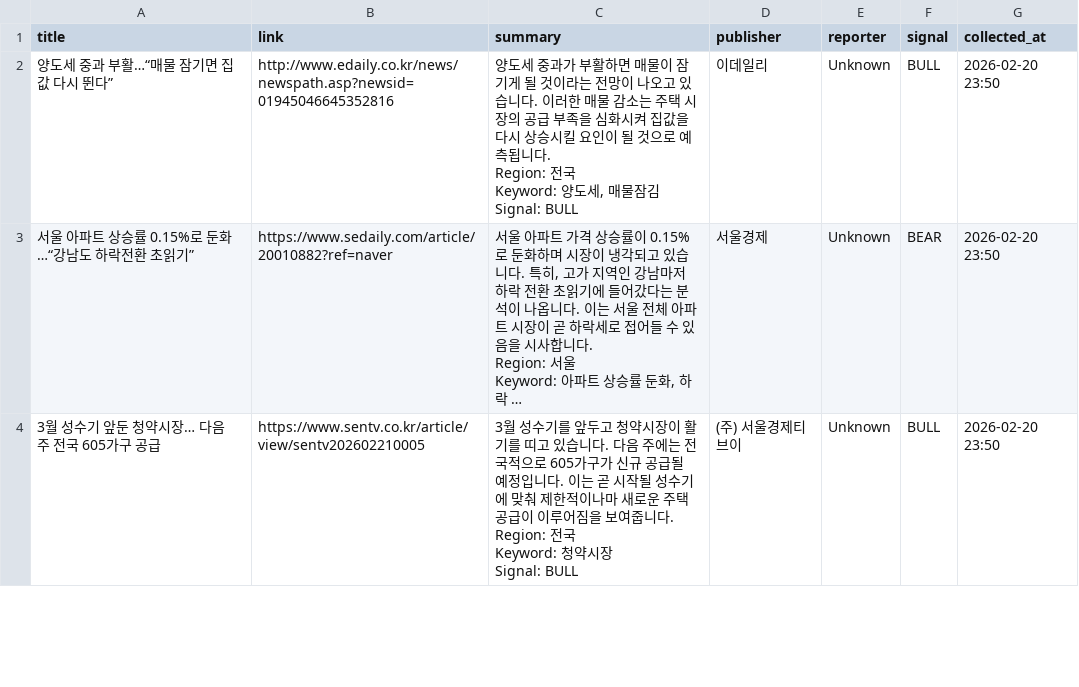
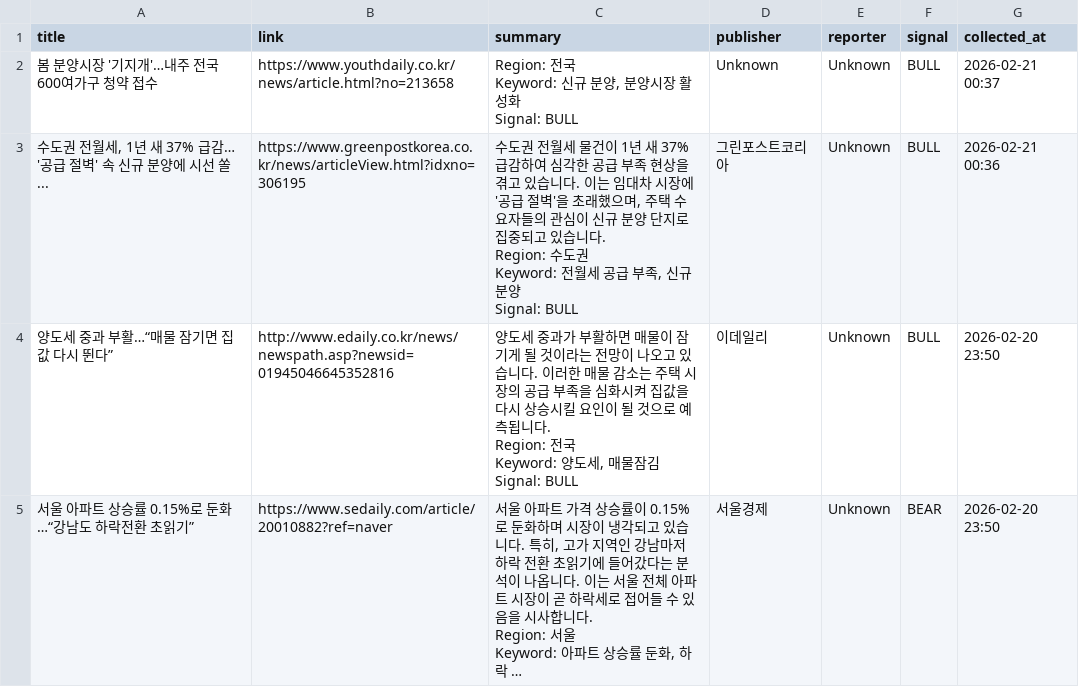
Before and after one commit to lmu1/budongsanSZ2, a CSV file: news_data.csv, drawn as a sheet; only a part is shown; the shorter side is filled out with more unchanged rows; long unchanged cells end in …; ↵ is a line break in a cell; the diff names each change by its address in the sheet, - before the commit and + after, or states it on an @@ line.

```diff
--- a/news_data.csv
+++ b/news_data.csv
+row 2: 봄 분양시장 '기지개'…내주 전국 600여가구 청약 접수 | https://www.youthdaily.co.kr/news/article.html?no=213658 | Region: 전국 ↵ Keyword: 신규 분양, 분양시장 활성화 ↵ Signal: BULL | Unknown | Unknown | BULL | 2026-02-21 00:37
+row 3: 수도권 전월세, 1년 새 37% 급감… '공급 절벽' 속 신규 분양에 시선 쏠... | https://www.greenpostkorea.co.kr/news/articleView.html?idxno=306195 | 수도권 전월세 물건이 1년 새 37% 급감하여 심각한 공급 부족 현상을 겪고 있습니다. 이는 임대차 시장에 '공급 절벽'을 초래했으며, 주택 수요자들의 관심이 신규 분양 단지로 집중되고 있습니다. ↵ Region: 수도권 ↵ Keyword: 전월세 공급 부족, 신규 분양 ↵ Signal: BULL | 그린포스트코리아 | Unknown | BULL | 2026-02-21 00:36
```
